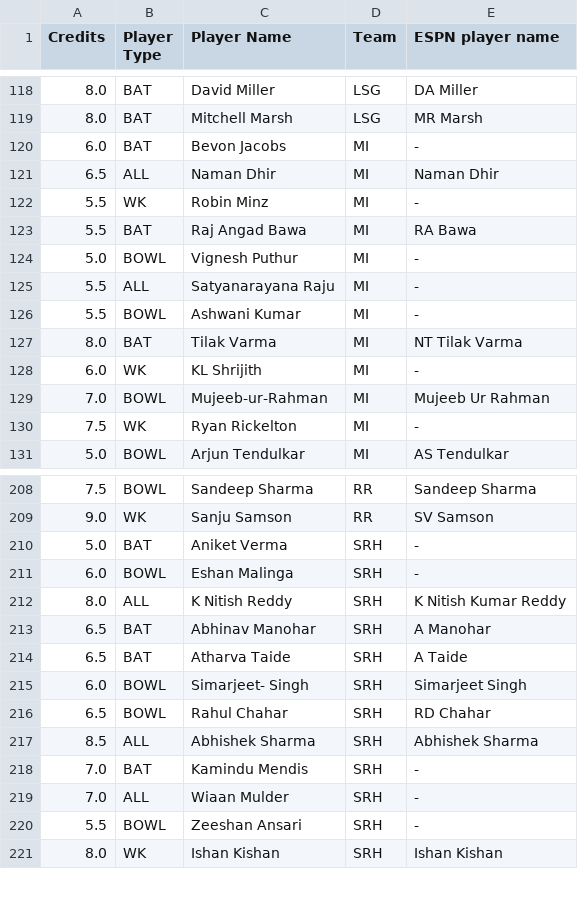
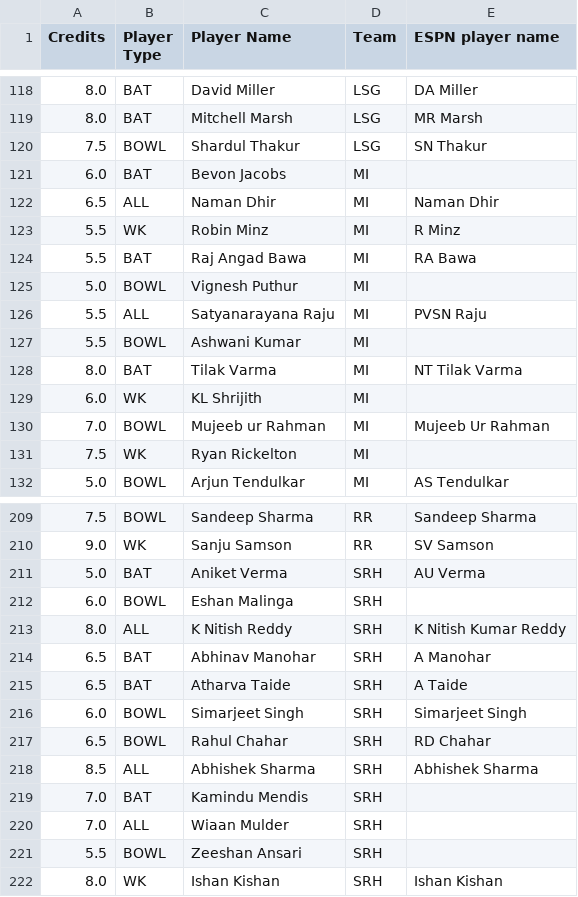
Before and after one commit to RishabhK103/Gameathon-2.0, a CSV file: data/ipl/squad.csv, drawn as a sheet; only a part is shown, gaps mark what is left out; the diff covers the shown part only.

Commit message:
Updating squad.csv

```diff
--- a/data/ipl/squad.csv
+++ b/data/ipl/squad.csv
@@ -119,13 +119,14 @@ Credits,Player Type,Player Name,Team,ESPN player name
 8.0,BAT,Mitchell Marsh,LSG,MR Marsh
-6.0,BAT,Bevon Jacobs,MI,-
+7.5,BOWL,Shardul Thakur,LSG,SN Thakur
+6.0,BAT,Bevon Jacobs,MI,
 6.5,ALL,Naman Dhir,MI,Naman Dhir
-5.5,WK,Robin Minz,MI,-
+5.5,WK,Robin Minz,MI,R Minz
 5.5,BAT,Raj Angad Bawa,MI,RA Bawa
-5.0,BOWL,Vignesh Puthur,MI,-
-5.5,ALL,Satyanarayana Raju,MI,-
-5.5,BOWL,Ashwani Kumar,MI,-
+5.0,BOWL,Vignesh Puthur,MI,
+5.5,ALL,Satyanarayana Raju,MI,PVSN Raju
+5.5,BOWL,Ashwani Kumar,MI,
 8.0,BAT,Tilak Varma,MI,NT Tilak Varma
-6.0,WK,KL Shrijith,MI,-
-7.0,BOWL,Mujeeb-ur-Rahman,MI,Mujeeb Ur Rahman
-7.5,WK,Ryan Rickelton,MI,-
+6.0,WK,KL Shrijith,MI,
+7.0,BOWL,Mujeeb ur Rahman,MI,Mujeeb Ur Rahman
+7.5,WK,Ryan Rickelton,MI,
 5.0,BOWL,Arjun Tendulkar,MI,AS Tendulkar
@@ -209,4 +210,4 @@ Credits,Player Type,Player Name,Team,ESPN player name
 9.0,WK,Sanju Samson,RR,SV Samson
-5.0,BAT,Aniket Verma,SRH,-
-6.0,BOWL,Eshan Malinga,SRH,-
+5.0,BAT,Aniket Verma,SRH,AU Verma
+6.0,BOWL,Eshan Malinga,SRH,
 8.0,ALL,K Nitish Reddy,SRH,K Nitish Kumar Reddy
@@ -214,8 +215,8 @@ Credits,Player Type,Player Name,Team,ESPN player name
 6.5,BAT,Atharva Taide,SRH,A Taide
-6.0,BOWL,Simarjeet- Singh,SRH,Simarjeet Singh
+6.0,BOWL,Simarjeet  Singh,SRH,Simarjeet Singh
 6.5,BOWL,Rahul Chahar,SRH,RD Chahar
 8.5,ALL,Abhishek Sharma,SRH,Abhishek Sharma
-7.0,BAT,Kamindu Mendis,SRH,-
-7.0,ALL,Wiaan Mulder,SRH,-
-5.5,BOWL,Zeeshan Ansari,SRH,-
+7.0,BAT,Kamindu Mendis,SRH,
+7.0,ALL,Wiaan Mulder,SRH,
+5.5,BOWL,Zeeshan Ansari,SRH,
 8.0,WK,Ishan Kishan,SRH,Ishan Kishan
```
Also changed, not shown: 32 edited cells elsewhere in this file.
